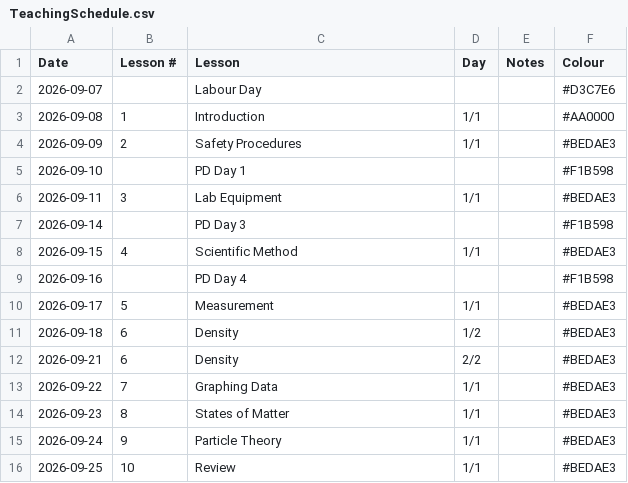
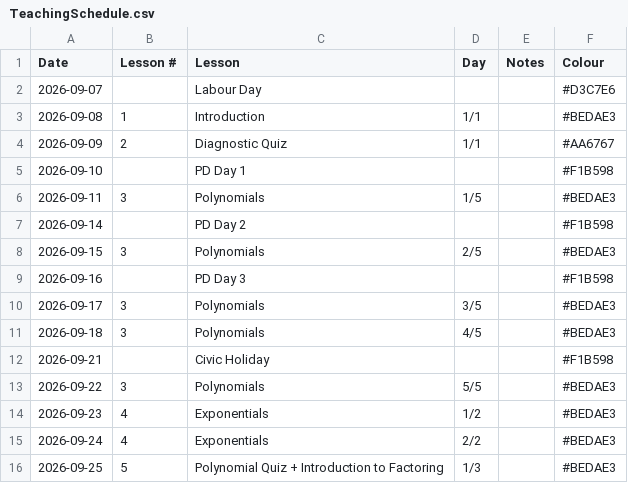
Before and after one commit to rickyfann/Term-Schedule, a CSV file: TeachingSchedule.csv, drawn as a sheet; only a part is shown; the diff covers the shown part only.

```diff
--- a/TeachingSchedule.csv
+++ b/TeachingSchedule.csv
@@ -2,15 +2,15 @@ Date,Lesson #,Lesson,Day,Notes,Colour
 2026-09-07,,Labour Day,,,#D3C7E6
-2026-09-08,1,Introduction,1/1,,#AA0000
-2026-09-09,2,Safety Procedures,1/1,,#BEDAE3
+2026-09-08,1,Introduction,1/1,,#BEDAE3
+2026-09-09,2,Diagnostic Quiz,1/1,,#AA6767
 2026-09-10,,PD Day 1,,,#F1B598
-2026-09-11,3,Lab Equipment,1/1,,#BEDAE3
-2026-09-14,,PD Day 3,,,#F1B598
-2026-09-15,4,Scientific Method,1/1,,#BEDAE3
-2026-09-16,,PD Day 4,,,#F1B598
-2026-09-17,5,Measurement,1/1,,#BEDAE3
-2026-09-18,6,Density,1/2,,#BEDAE3
-2026-09-21,6,Density,2/2,,#BEDAE3
-2026-09-22,7,Graphing Data,1/1,,#BEDAE3
-2026-09-23,8,States of Matter,1/1,,#BEDAE3
-2026-09-24,9,Particle Theory,1/1,,#BEDAE3
-2026-09-25,10,Review,1/1,,#BEDAE3
+2026-09-11,3,Polynomials,1/5,,#BEDAE3
+2026-09-14,,PD Day 2,,,#F1B598
+2026-09-15,3,Polynomials,2/5,,#BEDAE3
+2026-09-16,,PD Day 3,,,#F1B598
+2026-09-17,3,Polynomials,3/5,,#BEDAE3
+2026-09-18,3,Polynomials,4/5,,#BEDAE3
+2026-09-21,,Civic Holiday,,,#F1B598
+2026-09-22,3,Polynomials,5/5,,#BEDAE3
+2026-09-23,4,Exponentials,1/2,,#BEDAE3
+2026-09-24,4,Exponentials,2/2,,#BEDAE3
+2026-09-25,5,Polynomial Quiz + Introduction to Factoring,1/3,,#BEDAE3
```
Also changed, not shown: 6 added rows and 3 edited cells elsewhere in this file, 3 other files.
